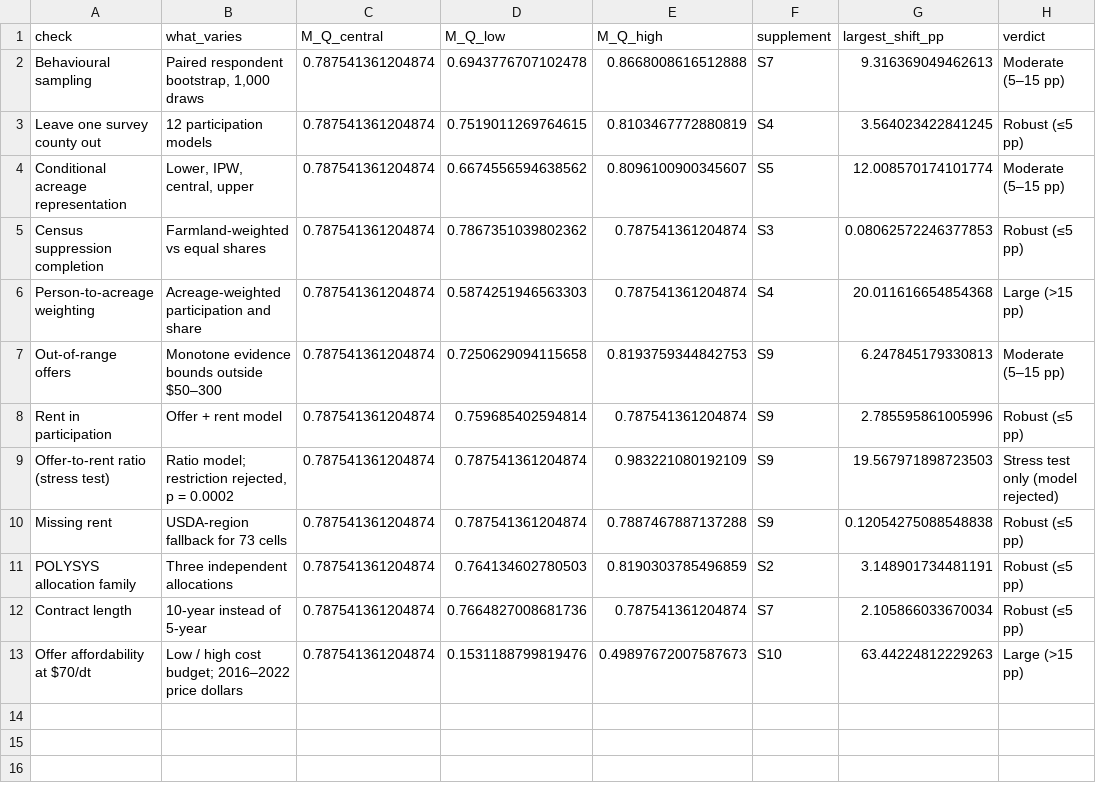
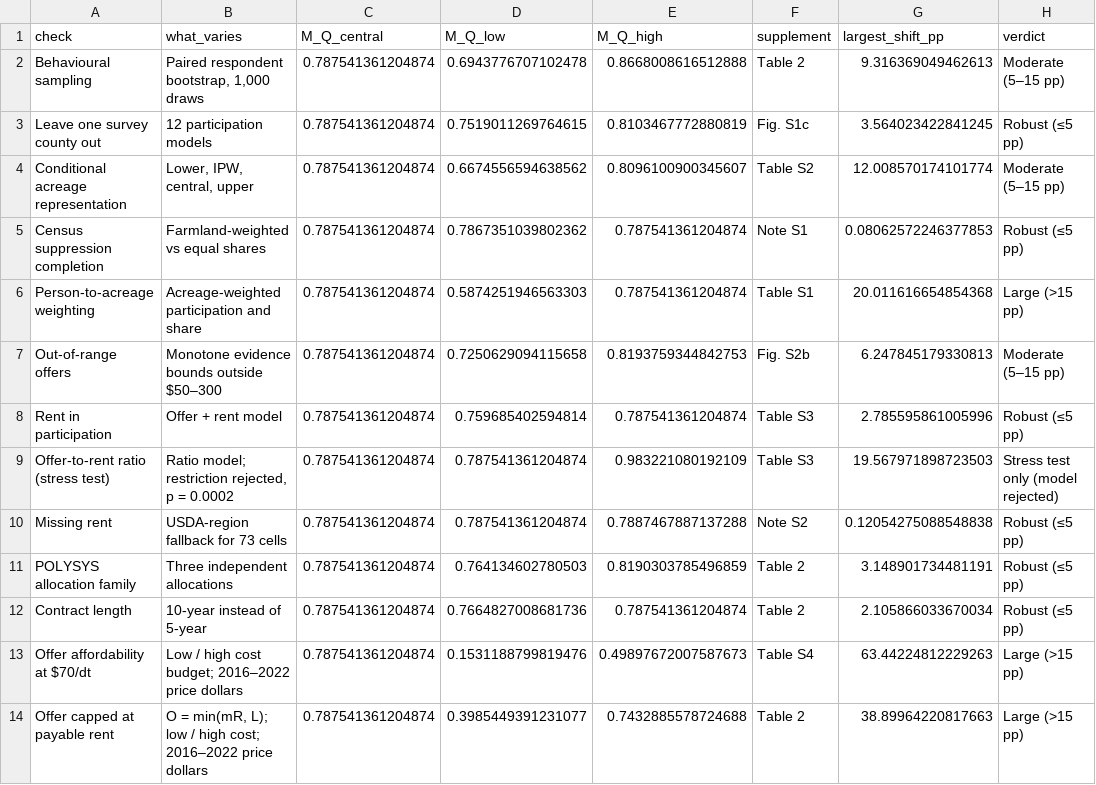
Before and after one commit to ElvisKwameOfori123/BioLand-US, a CSV file: results/manuscript/table3_robustness_synthesis.csv, drawn as a sheet.

```diff
--- a/results/manuscript/table3_robustness_synthesis.csv
+++ b/results/manuscript/table3_robustness_synthesis.csv
@@ -1,13 +1,14 @@
 check,what_varies,M_Q_central,M_Q_low,M_Q_high,supplement,largest_shift_pp,verdict
-Behavioural sampling,"Paired respondent bootstrap, 1,000 draws",0.787541361204874,0.6943776707102478,0.8668008616512888,S7,9.316369049462613,Moderate (5–15 pp)
-Leave one survey county out,12 participation models,0.787541361204874,0.7519011269764615,0.8103467772880819,S4,3.564023422841245,Robust (≤5 pp)
-Conditional acreage representation,"Lower, IPW, central, upper",0.787541361204874,0.6674556594638562,0.8096100900345607,S5,12.008570174101774,Moderate (5–15 pp)
-Census suppression completion,Farmland-weighted vs equal shares,0.787541361204874,0.7867351039802362,0.787541361204874,S3,0.08062572246377853,Robust (≤5 pp)
-Person-to-acreage weighting,Acreage-weighted participation and share,0.787541361204874,0.5874251946563303,0.787541361204874,S4,20.011616654854368,Large (>15 pp)
-Out-of-range offers,Monotone evidence bounds outside $50–300,0.787541361204874,0.7250629094115658,0.8193759344842753,S9,6.247845179330813,Moderate (5–15 pp)
-Rent in participation,Offer + rent model,0.787541361204874,0.759685402594814,0.787541361204874,S9,2.785595861005996,Robust (≤5 pp)
-Offer-to-rent ratio (stress test),"Ratio model; restriction rejected, p = 0.0002",0.787541361204874,0.787541361204874,0.983221080192109,S9,19.567971898723503,Stress test only (model rejected)
-Missing rent,USDA-region fallback for 73 cells,0.787541361204874,0.787541361204874,0.7887467887137288,S9,0.12054275088548838,Robust (≤5 pp)
-POLYSYS allocation family,Three independent allocations,0.787541361204874,0.764134602780503,0.8190303785496859,S2,3.148901734481191,Robust (≤5 pp)
-Contract length,10-year instead of 5-year,0.787541361204874,0.7664827008681736,0.787541361204874,S7,2.105866033670034,Robust (≤5 pp)
-Offer affordability at $70/dt,Low / high cost budget; 2016–2022 price dollars,0.787541361204874,0.1531188799819476,0.49897672007587673,S10,63.44224812229263,Large (>15 pp)
+Behavioural sampling,"Paired respondent bootstrap, 1,000 draws",0.787541361204874,0.6943776707102478,0.8668008616512888,Table 2,9.316369049462613,Moderate (5–15 pp)
+Leave one survey county out,12 participation models,0.787541361204874,0.7519011269764615,0.8103467772880819,Fig. S1c,3.564023422841245,Robust (≤5 pp)
+Conditional acreage representation,"Lower, IPW, central, upper",0.787541361204874,0.6674556594638562,0.8096100900345607,Table S2,12.008570174101774,Moderate (5–15 pp)
+Census suppression completion,Farmland-weighted vs equal shares,0.787541361204874,0.7867351039802362,0.787541361204874,Note S1,0.08062572246377853,Robust (≤5 pp)
+Person-to-acreage weighting,Acreage-weighted participation and share,0.787541361204874,0.5874251946563303,0.787541361204874,Table S1,20.011616654854368,Large (>15 pp)
+Out-of-range offers,Monotone evidence bounds outside $50–300,0.787541361204874,0.7250629094115658,0.8193759344842753,Fig. S2b,6.247845179330813,Moderate (5–15 pp)
+Rent in participation,Offer + rent model,0.787541361204874,0.759685402594814,0.787541361204874,Table S3,2.785595861005996,Robust (≤5 pp)
+Offer-to-rent ratio (stress test),"Ratio model; restriction rejected, p = 0.0002",0.787541361204874,0.787541361204874,0.983221080192109,Table S3,19.567971898723503,Stress test only (model rejected)
+Missing rent,USDA-region fallback for 73 cells,0.787541361204874,0.787541361204874,0.7887467887137288,Note S2,0.12054275088548838,Robust (≤5 pp)
+POLYSYS allocation family,Three independent allocations,0.787541361204874,0.764134602780503,0.8190303785496859,Table 2,3.148901734481191,Robust (≤5 pp)
+Contract length,10-year instead of 5-year,0.787541361204874,0.7664827008681736,0.787541361204874,Table 2,2.105866033670034,Robust (≤5 pp)
+Offer affordability at $70/dt,Low / high cost budget; 2016–2022 price dollars,0.787541361204874,0.1531188799819476,0.49897672007587673,Table S4,63.44224812229263,Large (>15 pp)
+Offer capped at payable rent,"O = min(mR, L); low / high cost; 2016–2022 price dollars",0.787541361204874,0.3985449391231077,0.7432885578724688,Table 2,38.89964220817663,Large (>15 pp)
```
Also changed, not shown: results/manuscript/manuscript_numbers.csv, results/manuscript/table2_mobilization_by_offer.csv, 22 other files.
